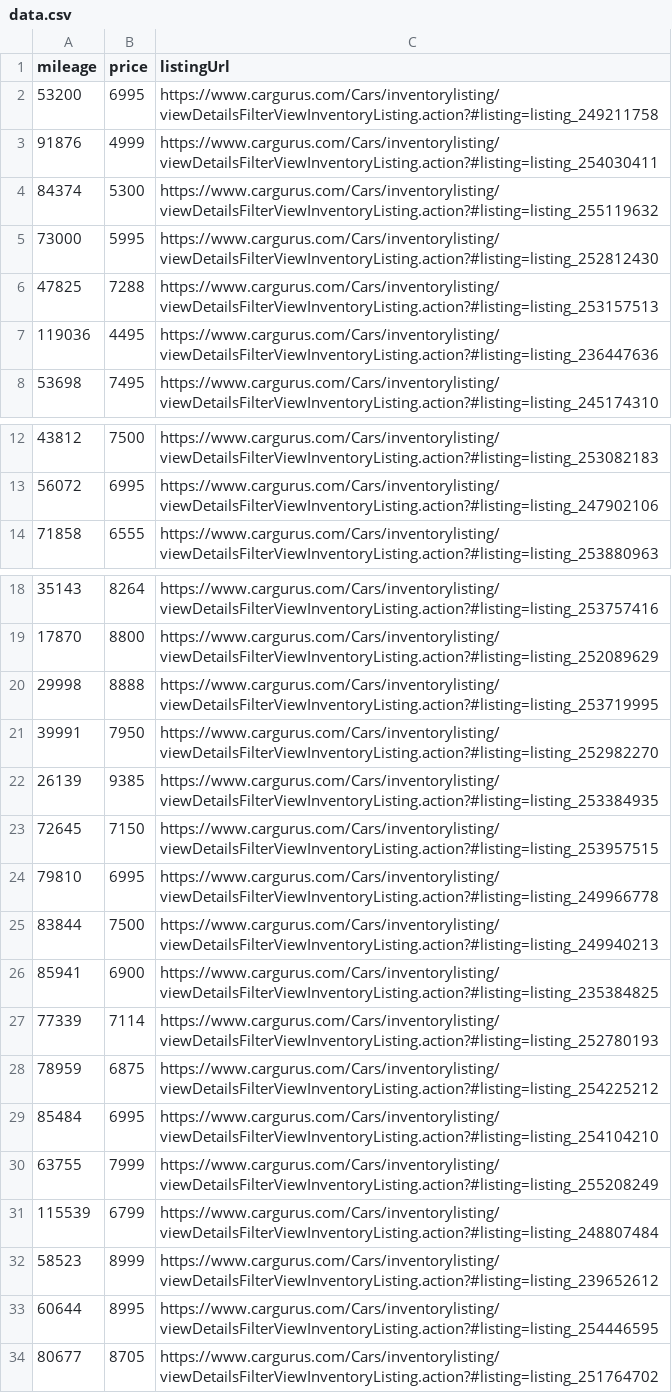
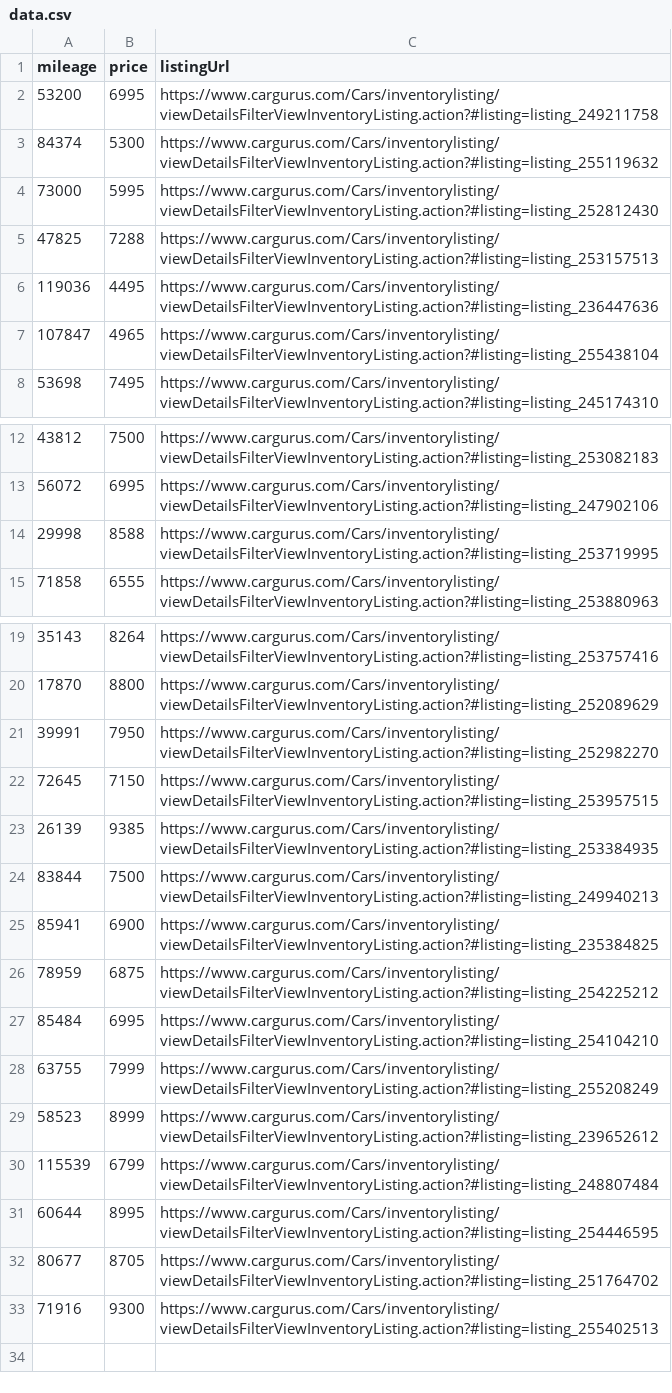
Before and after one commit to intelliapps-io/scrape-car-listings, a CSV file: data.csv, drawn as a sheet; only a part is shown, gaps mark what is left out.

Commit message:
improved scraping algorithm and added IMV price

```diff
--- a/data.csv
+++ b/data.csv
@@ -2,3 +2,2 @@
 53200,6995,"https://www.cargurus.com/Cars/inventorylisting/viewDetailsFilterViewInventoryListing.action?#listing=listing_249211758"
-91876,4999,"https://www.cargurus.com/Cars/inventorylisting/viewDetailsFilterViewInventoryListing.action?#listing=listing_254030411"
 84374,5300,"https://www.cargurus.com/Cars/inventorylisting/viewDetailsFilterViewInventoryListing.action?#listing=listing_255119632"
@@ -7,2 +6,3 @@
 119036,4495,"https://www.cargurus.com/Cars/inventorylisting/viewDetailsFilterViewInventoryListing.action?#listing=listing_236447636"
+107847,4965,"https://www.cargurus.com/Cars/inventorylisting/viewDetailsFilterViewInventoryListing.action?#listing=listing_255438104"
 53698,7495,"https://www.cargurus.com/Cars/inventorylisting/viewDetailsFilterViewInventoryListing.action?#listing=listing_245174310"
@@ -13,2 +13,3 @@
 56072,6995,"https://www.cargurus.com/Cars/inventorylisting/viewDetailsFilterViewInventoryListing.action?#listing=listing_247902106"
+29998,8588,"https://www.cargurus.com/Cars/inventorylisting/viewDetailsFilterViewInventoryListing.action?#listing=listing_253719995"
 71858,6555,"https://www.cargurus.com/Cars/inventorylisting/viewDetailsFilterViewInventoryListing.action?#listing=listing_253880963"
@@ -19,10 +20,7 @@
 17870,8800,"https://www.cargurus.com/Cars/inventorylisting/viewDetailsFilterViewInventoryListing.action?#listing=listing_252089629"
-29998,8888,"https://www.cargurus.com/Cars/inventorylisting/viewDetailsFilterViewInventoryListing.action?#listing=listing_253719995"
 39991,7950,"https://www.cargurus.com/Cars/inventorylisting/viewDetailsFilterViewInventoryListing.action?#listing=listing_252982270"
+72645,7150,"https://www.cargurus.com/Cars/inventorylisting/viewDetailsFilterViewInventoryListing.action?#listing=listing_253957515"
 26139,9385,"https://www.cargurus.com/Cars/inventorylisting/viewDetailsFilterViewInventoryListing.action?#listing=listing_253384935"
-72645,7150,"https://www.cargurus.com/Cars/inventorylisting/viewDetailsFilterViewInventoryListing.action?#listing=listing_253957515"
-79810,6995,"https://www.cargurus.com/Cars/inventorylisting/viewDetailsFilterViewInventoryListing.action?#listing=listing_249966778"
 83844,7500,"https://www.cargurus.com/Cars/inventorylisting/viewDetailsFilterViewInventoryListing.action?#listing=listing_249940213"
 85941,6900,"https://www.cargurus.com/Cars/inventorylisting/viewDetailsFilterViewInventoryListing.action?#listing=listing_235384825"
-77339,7114,"https://www.cargurus.com/Cars/inventorylisting/viewDetailsFilterViewInventoryListing.action?#listing=listing_252780193"
 78959,6875,"https://www.cargurus.com/Cars/inventorylisting/viewDetailsFilterViewInventoryListing.action?#listing=listing_254225212"
@@ -30,5 +28,6 @@
 63755,7999,"https://www.cargurus.com/Cars/inventorylisting/viewDetailsFilterViewInventoryListing.action?#listing=listing_255208249"
+58523,8999,"https://www.cargurus.com/Cars/inventorylisting/viewDetailsFilterViewInventoryListing.action?#listing=listing_239652612"
 115539,6799,"https://www.cargurus.com/Cars/inventorylisting/viewDetailsFilterViewInventoryListing.action?#listing=listing_248807484"
-58523,8999,"https://www.cargurus.com/Cars/inventorylisting/viewDetailsFilterViewInventoryListing.action?#listing=listing_239652612"
 60644,8995,"https://www.cargurus.com/Cars/inventorylisting/viewDetailsFilterViewInventoryListing.action?#listing=listing_254446595"
 80677,8705,"https://www.cargurus.com/Cars/inventorylisting/viewDetailsFilterViewInventoryListing.action?#listing=listing_251764702"
+71916,9300,"https://www.cargurus.com/Cars/inventorylisting/viewDetailsFilterViewInventoryListing.action?#listing=listing_255402513"
```
Also changed, not shown: 44 other files.
